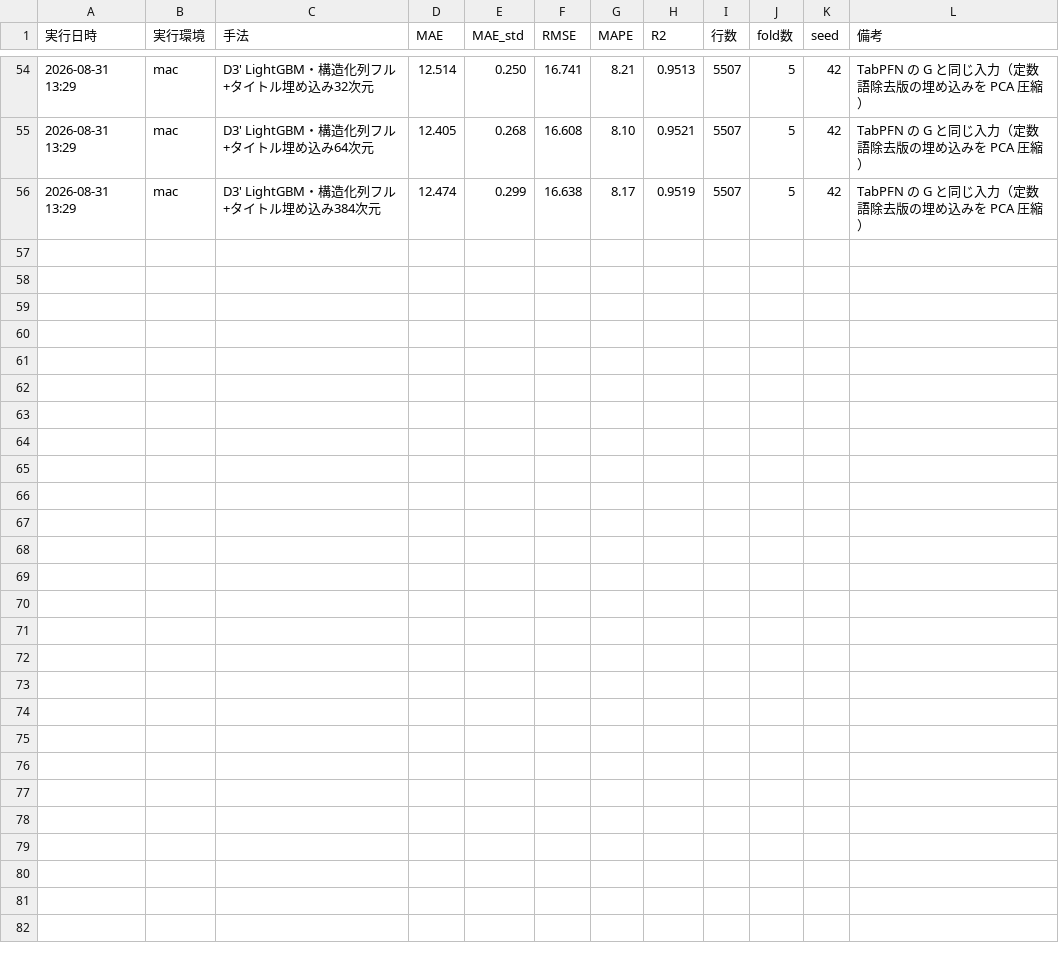
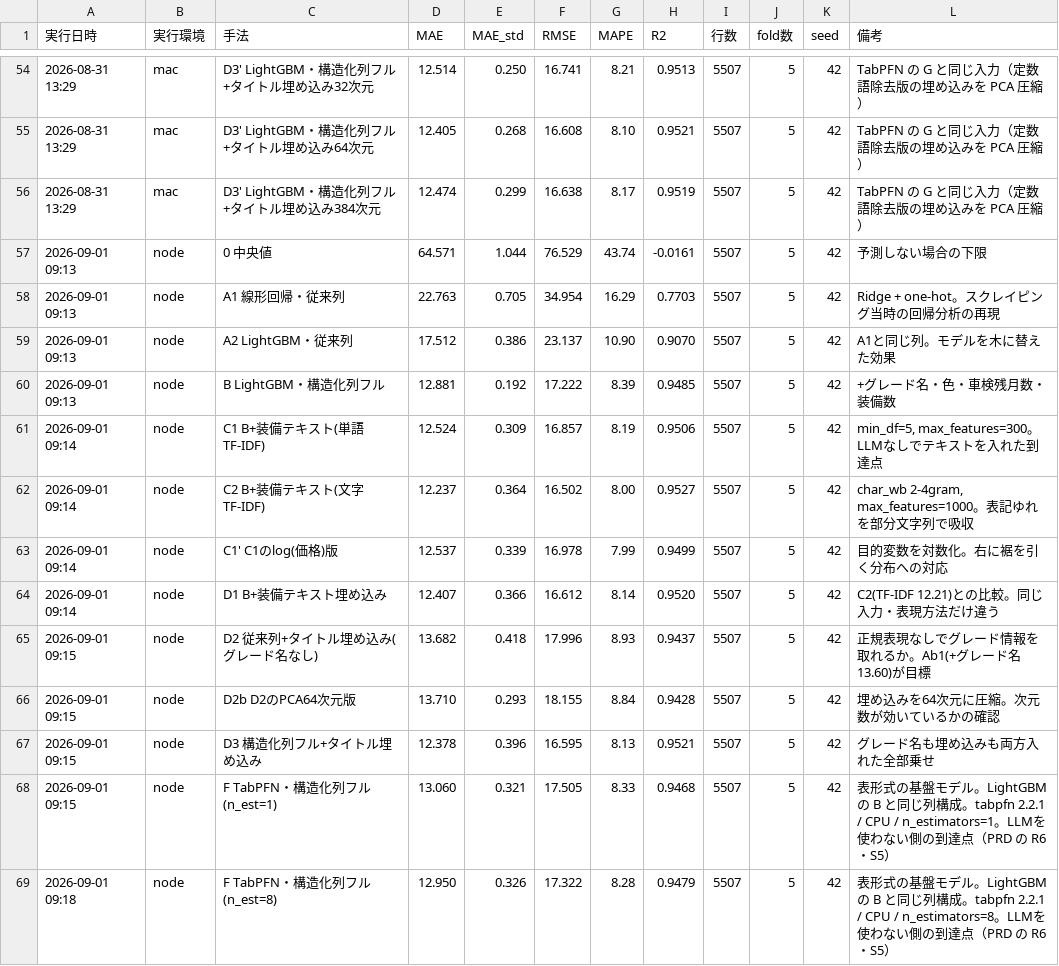
Before and after one commit to attuan/carprice, a CSV file: results/leaderboard.csv, drawn as a sheet; only a part is shown, gaps mark what is left out; the diff names each change by its address in the sheet, - before the commit and + after, or states it on an @@ line.

```diff
--- a/results/leaderboard.csv
+++ b/results/leaderboard.csv
+row 57: 2026-09-01 09:13 | node | 0 中央値 | 64.571 | 1.044 | 76.529 | 43.74 | -0.0161 | 5507 | 5 | 42 | 予測しない場合の下限
+row 58: 2026-09-01 09:13 | node | A1 線形回帰・従来列 | 22.763 | 0.705 | 34.954 | 16.29 | 0.7703 | 5507 | 5 | 42 | Ridge + one-hot。スクレイピング当時の回帰分析の再現
+row 59: 2026-09-01 09:13 | node | A2 LightGBM・従来列 | 17.512 | 0.386 | 23.137 | 10.90 | 0.9070 | 5507 | 5 | 42 | A1と同じ列。モデルを木に替えた効果
+row 60: 2026-09-01 09:13 | node | B LightGBM・構造化列フル | 12.881 | 0.192 | 17.222 | 8.39 | 0.9485 | 5507 | 5 | 42 | +グレード名・色・車検残月数・装備数
+row 61: 2026-09-01 09:14 | node | C1 B+装備テキスト(単語TF-IDF) | 12.524 | 0.309 | 16.857 | 8.19 | 0.9506 | 5507 | 5 | 42 | min_df=5, max_features=300。LLMなしでテキストを入れた到達点
+row 62: 2026-09-01 09:14 | node | C2 B+装備テキスト(文字TF-IDF) | 12.237 | 0.364 | 16.502 | 8.00 | 0.9527 | 5507 | 5 | 42 | char_wb 2-4gram, max_features=1000。表記ゆれを部分文字列で吸収
+row 63: 2026-09-01 09:14 | node | C1' C1のlog(価格)版 | 12.537 | 0.339 | 16.978 | 7.99 | 0.9499 | 5507 | 5 | 42 | 目的変数を対数化。右に裾を引く分布への対応
+row 64: 2026-09-01 09:14 | node | D1 B+装備テキスト埋め込み | 12.407 | 0.366 | 16.612 | 8.14 | 0.9520 | 5507 | 5 | 42 | C2(TF-IDF 12.21)との比較。同じ入力・表現方法だけ違う
+row 65: 2026-09-01 09:15 | node | D2 従来列+タイトル埋め込み(グレード名なし) | 13.682 | 0.418 | 17.996 | 8.93 | 0.9437 | 5507 | 5 | 42 | 正規表現なしでグレード情報を取れるか。Ab1(+グレード名 13.60)が目標
+row 66: 2026-09-01 09:15 | node | D2b D2のPCA64次元版 | 13.710 | 0.293 | 18.155 | 8.84 | 0.9428 | 5507 | 5 | 42 | 埋め込みを64次元に圧縮。次元数が効いているかの確認
+row 67: 2026-09-01 09:15 | node | D3 構造化列フル+タイトル埋め込み | 12.378 | 0.396 | 16.595 | 8.13 | 0.9521 | 5507 | 5 | 42 | グレード名も埋め込みも両方入れた全部乗せ
+row 68: 2026-09-01 09:15 | node | F TabPFN・構造化列フル(n_est=1) | 13.060 | 0.321 | 17.505 | 8.33 | 0.9468 | 5507 | 5 | 42 | 表形式の基盤モデル。LightGBM の B と同じ列構成。tabpfn 2.2.1 / CPU / n_estimators=1。LLMを使わない側の到達点（PRD の R6・S5）
+row 69: 2026-09-01 09:18 | node | F TabPFN・構造化列フル(n_est=8) | 12.950 | 0.326 | 17.322 | 8.28 | 0.9479 | 5507 | 5 | 42 | 表形式の基盤モデル。LightGBM の B と同じ列構成。tabpfn 2.2.1 / CPU / n_estimators=8。LLMを使わない側の到達点（PRD の R6・S5）
```
Also changed, not shown: results/leaderboard_vehicles.csv, results/vehicles_unseen_breakdown.csv, 1 other file.
